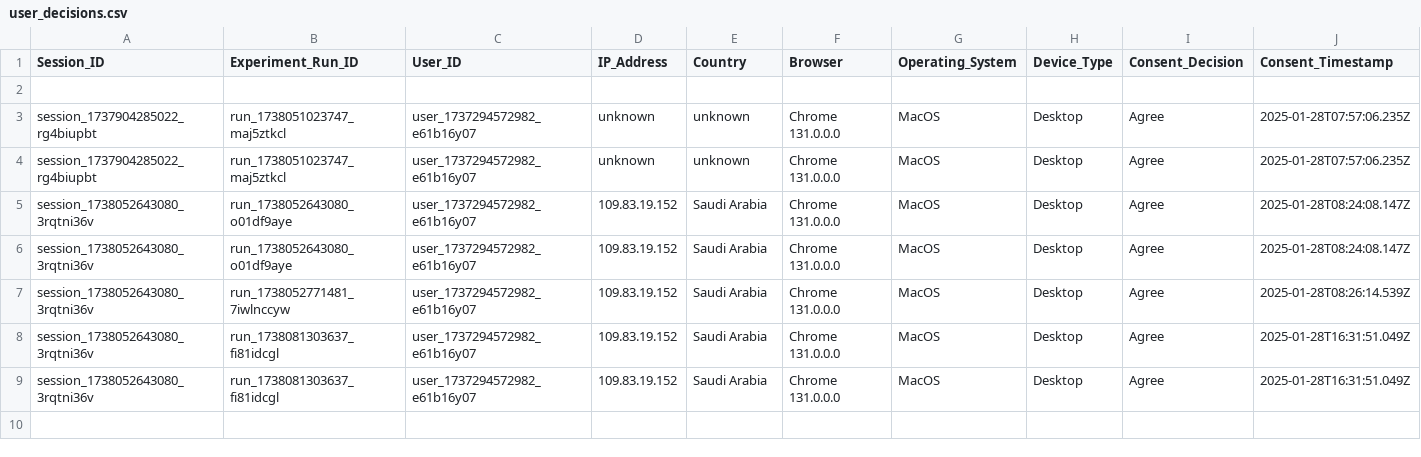
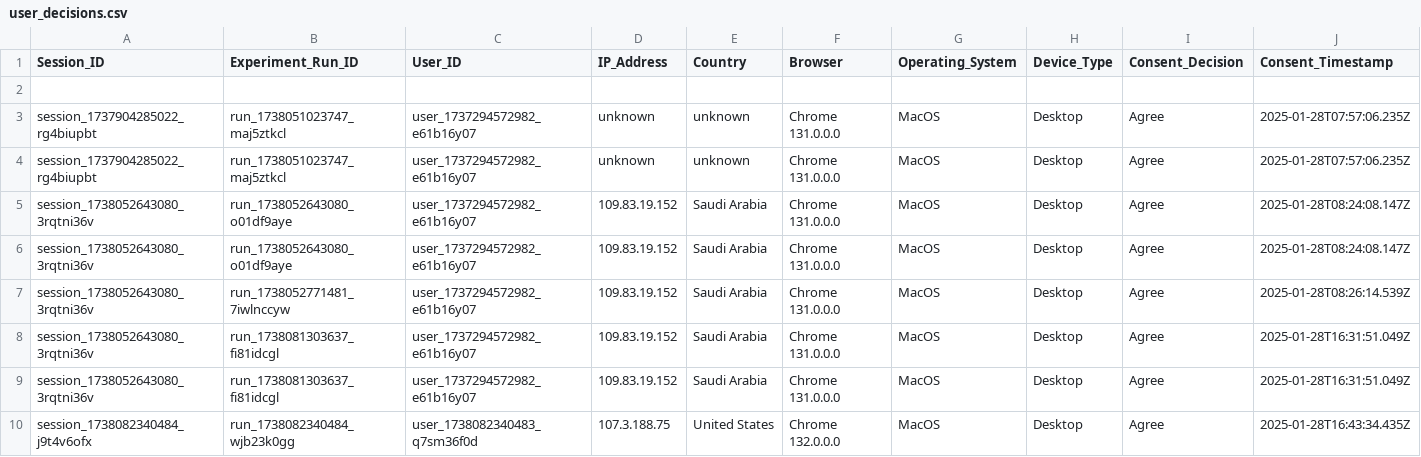
Before and after one commit to MARAM701/tracking-server, a CSV file: data/user_decisions.csv, drawn as a sheet; only a part is shown; rows hold the shown columns only; the diff names each change by its address in the sheet, - before the commit and + after, or states it on an @@ line.

Commit message:
Update tracking data

```diff
--- a/data/user_decisions.csv
+++ b/data/user_decisions.csv
+row 10: session_1738082340484_j9t4v6ofx | run_1738082340484_wjb23k0gg | user_1738082340483_q7sm36f0d | 107.3.188.75 | United States | Chrome 132.0.0.0 | MacOS | Desktop | Agree | 2025-01-28T16:43:34.435Z
```
